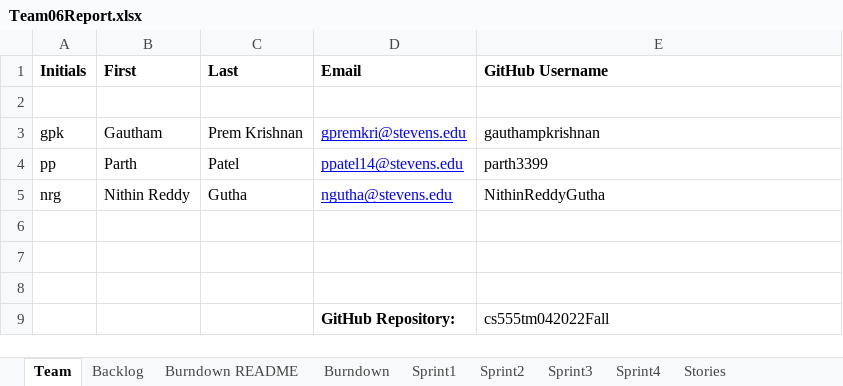
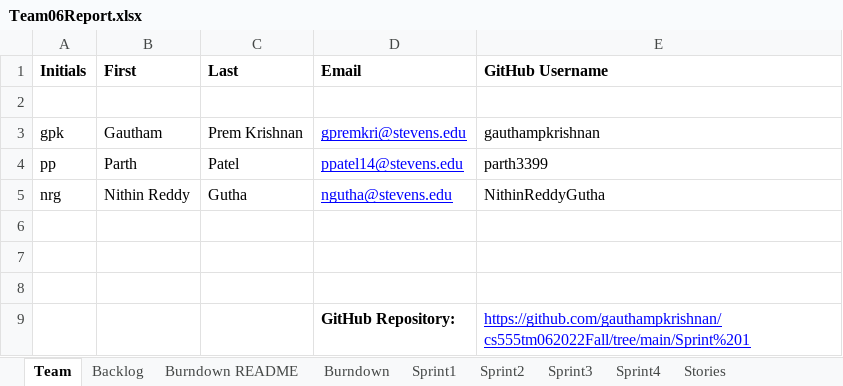
Before and after one commit to gauthampkrishnan/cs555tm062022Fall, an Excel workbook: Sprint 1/Team06Report.xlsx, sheet Team, drawn as a sheet; values as stored, in another font and other column widths than the file's, no borders; the diff names each change by its address in the sheet, - before the commit and + after, or states it on an @@ line.

```diff
--- a/Sprint 1/Team06Report.xlsx (sheet Team)
+++ b/Sprint 1/Team06Report.xlsx (sheet Team)
-E9 (GitHub Username): cs555tm042022Fall
+E9 (GitHub Username): https://github.com/gauthampkrishnan/cs555tm062022Fall/tree/main/Sprint%201
@@ E9 underline: off → on, text colour: black → #0000FF @@
```
Also changed, not shown: sheet Sprint1.
